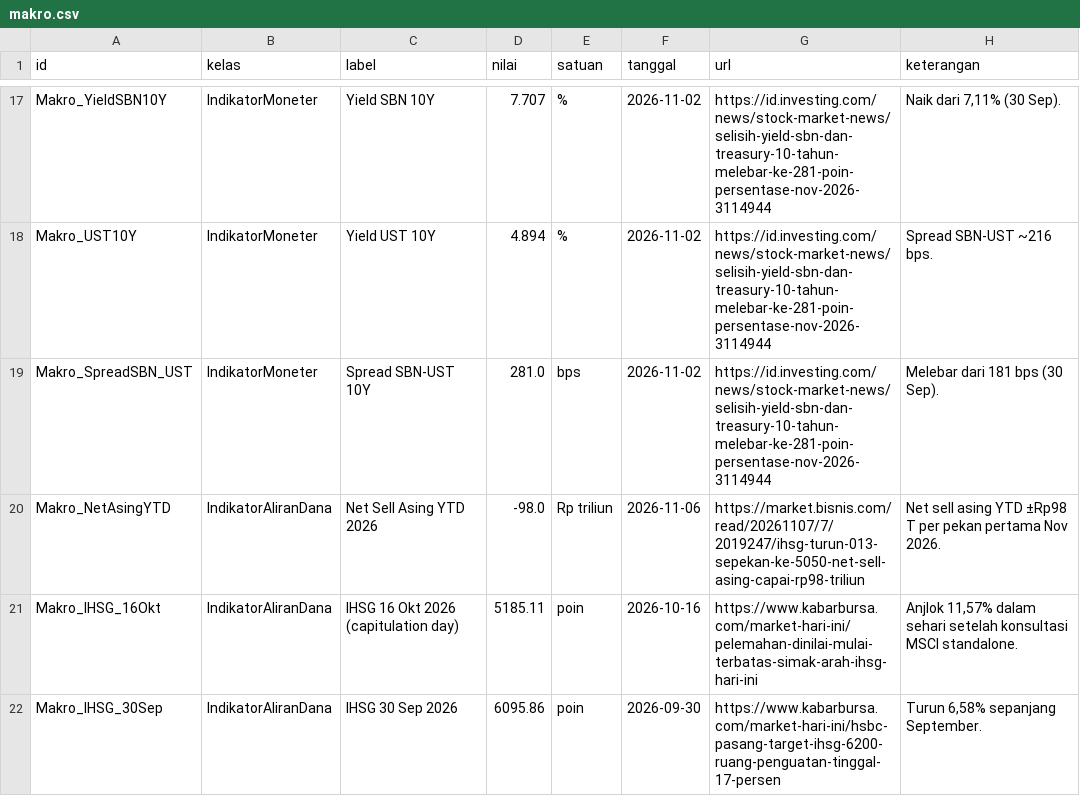
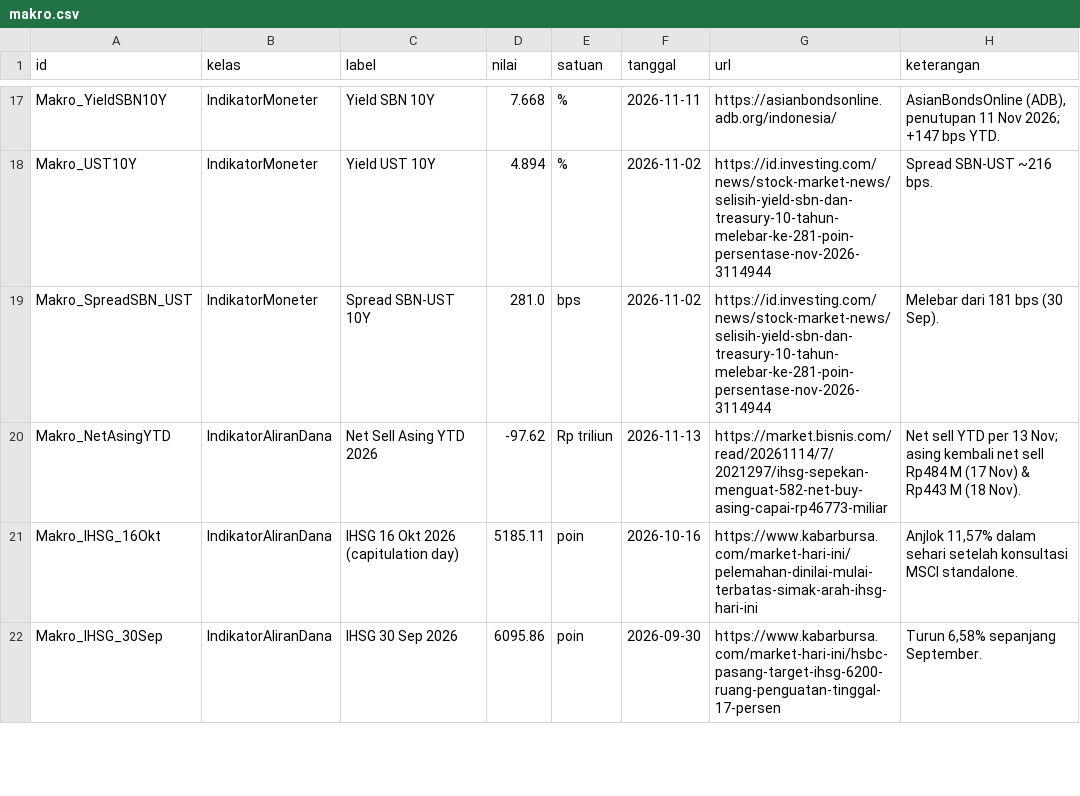
Before and after one commit to azarells/KBR-SahamExpertKB, a CSV file: data/makro.csv, drawn as a sheet; only a part is shown, gaps mark what is left out; the diff covers the shown part only; the diff names each change by its address in the sheet, - before the commit and + after, or states it on an @@ line.

```diff
--- a/data/makro.csv
+++ b/data/makro.csv
-D17 (nilai): 7.707
+D17 (nilai): 7.668
-F17 (tanggal): 2026-11-02
+F17 (tanggal): 2026-11-11
-G17 (url): https://id.investing.com/news/stock-market-news/selisih-yield-sbn-dan-treasury-10-tahun-melebar-ke-281-poin-persentase-nov-2026-3114944
+G17 (url): https://asianbondsonline.adb.org/indonesia/
-H17 (keterangan): Naik dari 7,11% (30 Sep).
+H17 (keterangan): AsianBondsOnline (ADB), penutupan 11 Nov 2026; +147 bps YTD.
-D20 (nilai): -98.0
+D20 (nilai): -97.62
-F20 (tanggal): 2026-11-06
+F20 (tanggal): 2026-11-13
-G20 (url): https://market.bisnis.com/read/20261107/7/2019247/ihsg-turun-013-sepekan-ke-5050-net-sell-asing-capai-rp98-triliun
+G20 (url): https://market.bisnis.com/read/20261114/7/2021297/ihsg-sepekan-menguat-582-net-buy-asing-capai-rp46773-miliar
-H20 (keterangan): Net sell asing YTD ±Rp98 T per pekan pertama Nov 2026.
+H20 (keterangan): Net sell YTD per 13 Nov; asing kembali net sell Rp484 M (17 Nov) & Rp443 M (18 Nov).
```
Also changed, not shown: 32 edited cells elsewhere in this file, data/berita.csv, data/emiten.csv, 50 other files.
